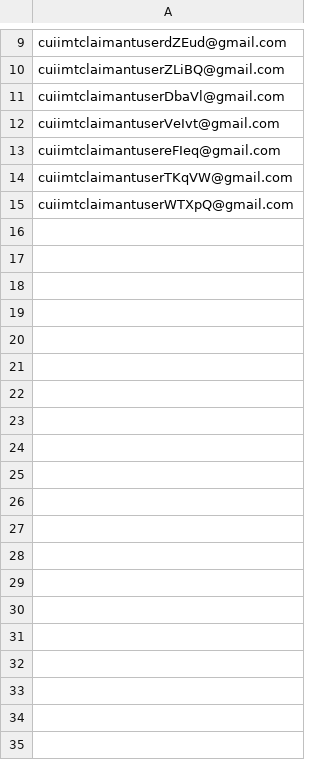
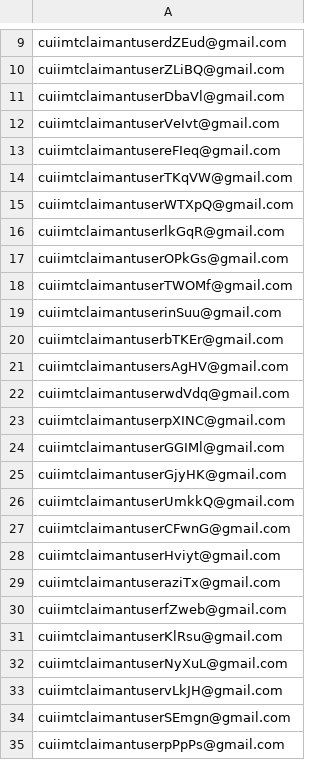
Before and after one commit to hmcts/civil-performance, a CSV file: CUIClaimUsers.csv, drawn as a sheet; only a part is shown, gaps mark what is left out; the diff covers the shown part only; the diff names each change by its address in the sheet, - before the commit and + after, or states it on an @@ line.

```diff
--- a/CUIClaimUsers.csv
+++ b/CUIClaimUsers.csv
+row 16: cuiimtclaimantuserlkGqR@gmail.com
+row 17: cuiimtclaimantuserOPkGs@gmail.com
+row 18: cuiimtclaimantuserTWOMf@gmail.com
+row 19: cuiimtclaimantuserinSuu@gmail.com
+row 20: cuiimtclaimantuserbTKEr@gmail.com
+row 21: cuiimtclaimantusersAgHV@gmail.com
+row 22: cuiimtclaimantuserwdVdq@gmail.com
+row 23: cuiimtclaimantuserpXINC@gmail.com
+row 24: cuiimtclaimantuserGGIMl@gmail.com
+row 25: cuiimtclaimantuserGjyHK@gmail.com
+row 26: cuiimtclaimantuserUmkkQ@gmail.com
+row 27: cuiimtclaimantuserCFwnG@gmail.com
+row 28: cuiimtclaimantuserHviyt@gmail.com
+row 29: cuiimtclaimantuseraziTx@gmail.com
+row 30: cuiimtclaimantuserfZweb@gmail.com
+row 31: cuiimtclaimantuserKlRsu@gmail.com
+row 32: cuiimtclaimantuserNyXuL@gmail.com
+row 33: cuiimtclaimantuservLkJH@gmail.com
+row 34: cuiimtclaimantuserSEmgn@gmail.com
+row 35: cuiimtclaimantuserpPpPs@gmail.com
```
Also changed, not shown: 146 added rows elsewhere in this file, CUIDefUsers.csv, src/gatling/resources/claimantIntentionDetails.csv, 5 other files.
